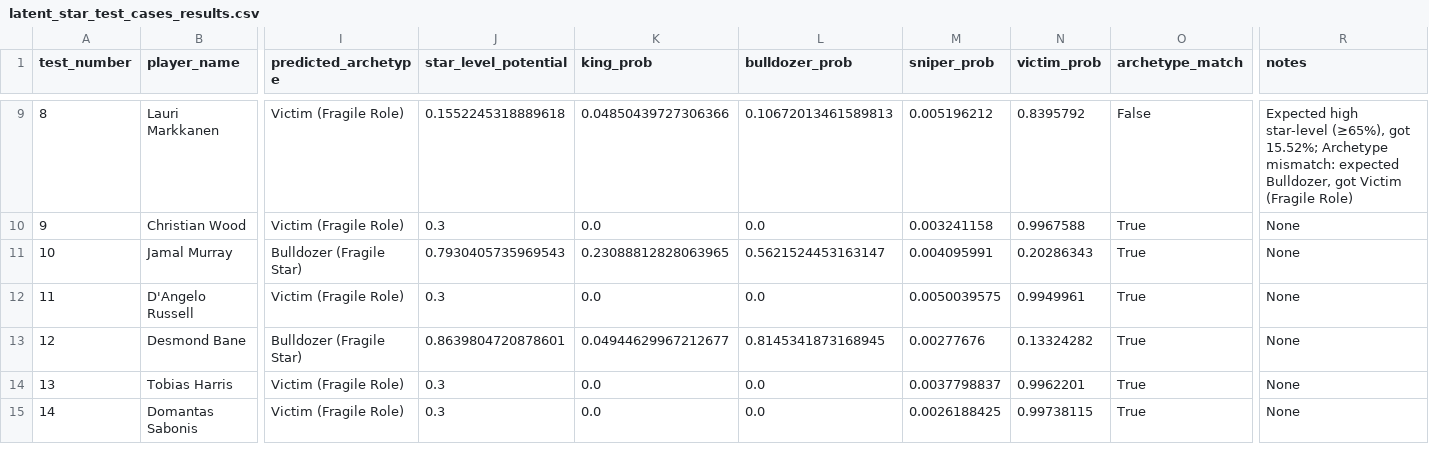
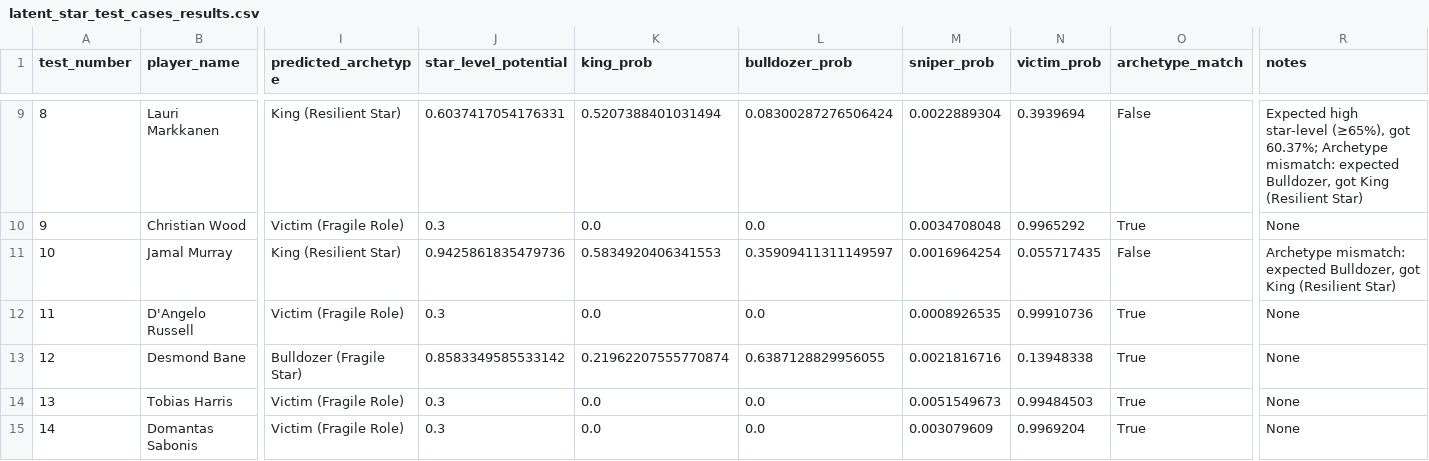
Before and after one commit to hirememorey/resilience-basketball, a CSV file: results/latent_star_test_cases_results.csv, drawn as a sheet; only a part is shown, gaps mark what is left out; the diff covers the shown part only; the diff names each change by its address in the sheet, - before the commit and + after, or states it on an @@ line.

```diff
--- a/results/latent_star_test_cases_results.csv
+++ b/results/latent_star_test_cases_results.csv
-I9 (predicted_archetype): Victim (Fragile Role)
+I9 (predicted_archetype): King (Resilient Star)
-J9 (star_level_potential): 0.1552245318889618
+J9 (star_level_potential): 0.6037417054176331
-K9 (king_prob): 0.04850439727306366
+K9 (king_prob): 0.5207388401031494
-L9 (bulldozer_prob): 0.10672013461589813
+L9 (bulldozer_prob): 0.08300287276506424
-M9 (sniper_prob): 0.005196212
+M9 (sniper_prob): 0.0022889304
-N9 (victim_prob): 0.8395792
+N9 (victim_prob): 0.3939694
-R9 (notes): …(≥65%), got 15.52%; Archetype mismatch: expected Bulldozer, got Victim (Fragile Role)
+R9 (notes): …(≥65%), got 60.37%; Archetype mismatch: expected Bulldozer, got King (Resilient Star)
-M10 (sniper_prob): 0.003241158
+M10 (sniper_prob): 0.0034708048
-N10 (victim_prob): 0.9967588
+N10 (victim_prob): 0.9965292
-I11 (predicted_archetype): Bulldozer (Fragile Star)
+I11 (predicted_archetype): King (Resilient Star)
-J11 (star_level_potential): 0.7930405735969543
+J11 (star_level_potential): 0.9425861835479736
-K11 (king_prob): 0.23088812828063965
+K11 (king_prob): 0.5834920406341553
-L11 (bulldozer_prob): 0.5621524453163147
+L11 (bulldozer_prob): 0.35909411311149597
-M11 (sniper_prob): 0.004095991
+M11 (sniper_prob): 0.0016964254
-N11 (victim_prob): 0.20286343
+N11 (victim_prob): 0.055717435
-O11 (archetype_match): True
+O11 (archetype_match): False
-R11 (notes): None
+R11 (notes): Archetype mismatch: expected Bulldozer, got King (Resilient Star)
-M12 (sniper_prob): 0.0050039575
+M12 (sniper_prob): 0.0008926535
-N12 (victim_prob): 0.9949961
+N12 (victim_prob): 0.99910736
-J13 (star_level_potential): 0.8639804720878601
+J13 (star_level_potential): 0.8583349585533142
-K13 (king_prob): 0.04944629967212677
+K13 (king_prob): 0.21962207555770874
-L13 (bulldozer_prob): 0.8145341873168945
+L13 (bulldozer_prob): 0.6387128829956055
-M13 (sniper_prob): 0.00277676
+M13 (sniper_prob): 0.0021816716
-N13 (victim_prob): 0.13324282
+N13 (victim_prob): 0.13948338
-M14 (sniper_prob): 0.0037798837
+M14 (sniper_prob): 0.0051549673
-N14 (victim_prob): 0.9962201
+N14 (victim_prob): 0.99484503
-M15 (sniper_prob): 0.0026188425
+M15 (sniper_prob): 0.003079609
-N15 (victim_prob): 0.99738115
+N15 (victim_prob): 0.9969204
```
Also changed, not shown: 52 edited cells elsewhere in this file, 25 other files.
